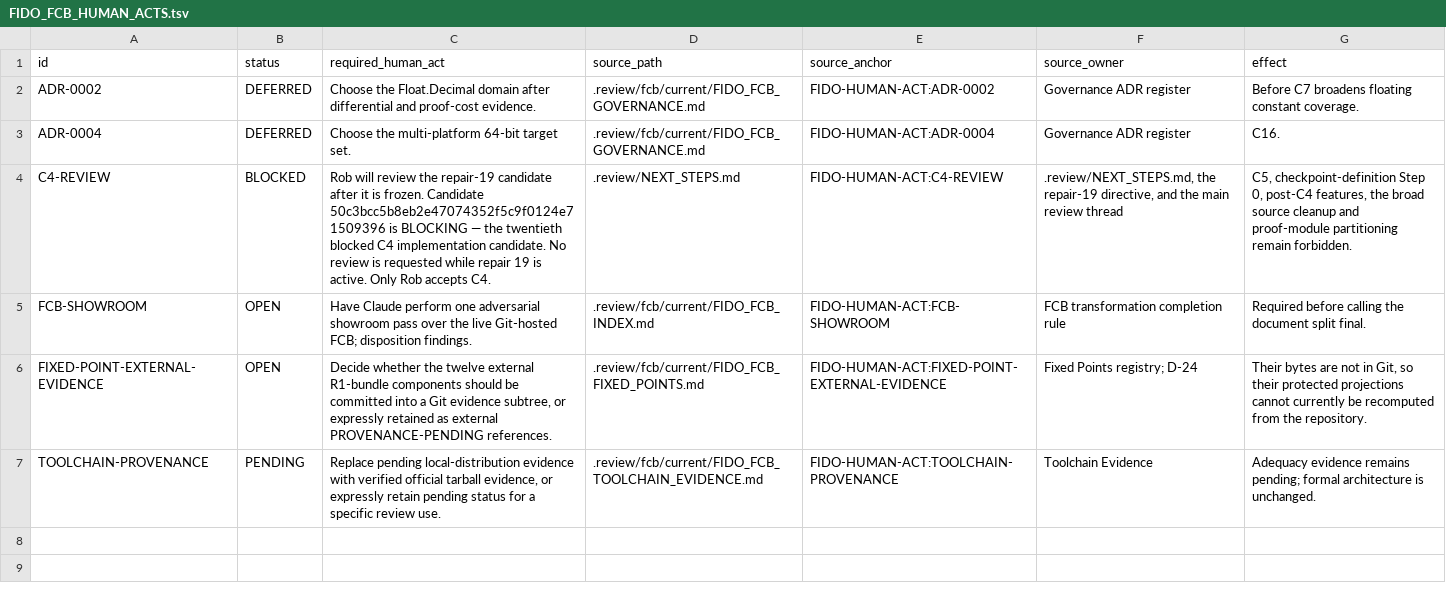
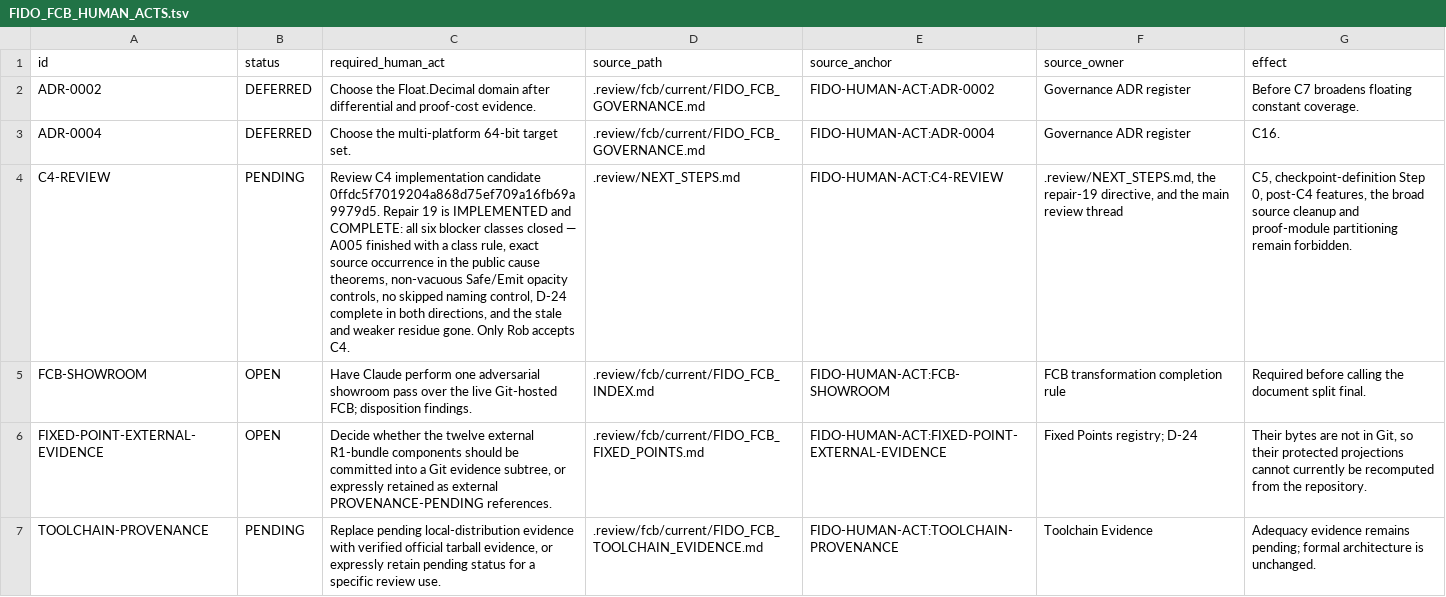
Before and after one commit to rhencke/fido, a TSV file: .review/fcb/current/FIDO_FCB_HUMAN_ACTS.tsv, drawn as a sheet; the diff names each change by its address in the sheet, - before the commit and + after, or states it on an @@ line.

```diff
--- a/.review/fcb/current/FIDO_FCB_HUMAN_ACTS.tsv
+++ b/.review/fcb/current/FIDO_FCB_HUMAN_ACTS.tsv
-B4 (status): BLOCKED
+B4 (status): PENDING
-C4 (required_human_act): Rob will review the repair-19 candidate after it is frozen. Candidate 50c3bcc5b8eb2e47074352f5c9f0124e71509396 is BLOCKING — the twentieth blocked C4 implementation candidate. No review is requested while repair 19 is active. Only Rob…
+C4 (required_human_act): Review C4 implementation candidate 0ffdc5f7019204a868d75ef709a16fb69a9979d5. Repair 19 is IMPLEMENTED and COMPLETE: all six blocker classes closed — A005 finished with a class rule, exact source occurrence in the public cause theorems, non-vacuous Safe/Emit opacity controls, no skipped naming control, D-24 complete in both directions, and the stale and weaker residue gone. Only Rob…
```
Also changed, not shown: .review/fcb/current/FIDO_FCB_REFERENCES.tsv, 4 other files.
